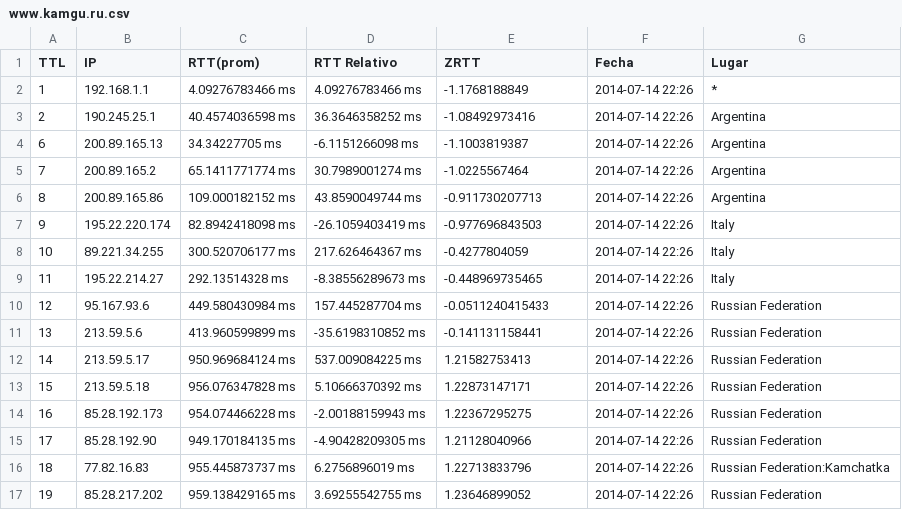
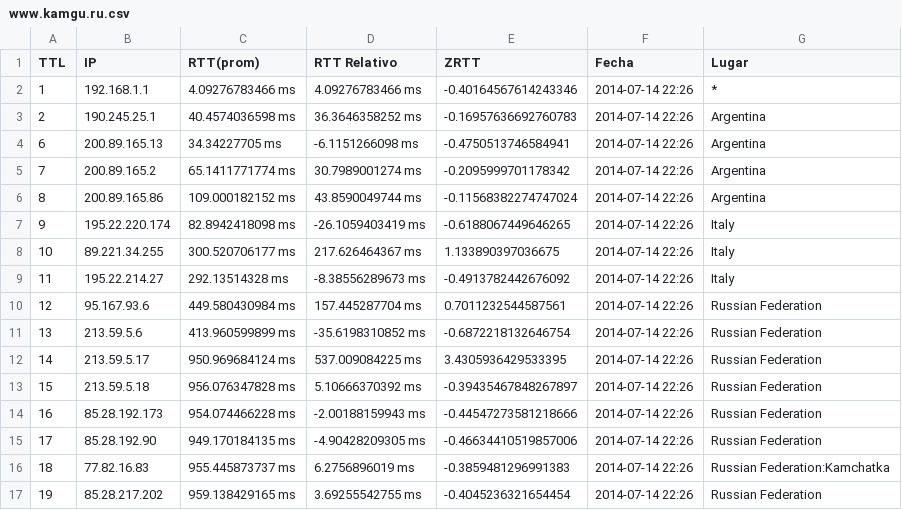
Before and after one commit to mnsantos/redes-tp2, a CSV file: files/www.kamgu.ru.csv, drawn as a sheet.

Commit message:
kamgu.csv

```diff
--- a/files/www.kamgu.ru.csv
+++ b/files/www.kamgu.ru.csv
@@ -1,17 +1,17 @@
 TTL,IP,RTT(prom),RTT Relativo,ZRTT,Fecha,Lugar
-1,192.168.1.1,4.09276783466 ms,4.09276783466 ms,-1.1768188849,2014-07-14 22:26,*
-2,190.245.25.1,40.4574036598 ms,36.3646358252 ms,-1.08492973416,2014-07-14 22:26,Argentina
-6,200.89.165.13,34.34227705 ms,-6.1151266098 ms,-1.1003819387,2014-07-14 22:26,Argentina
-7,200.89.165.2,65.1411771774 ms,30.7989001274 ms,-1.0225567464,2014-07-14 22:26,Argentina
-8,200.89.165.86,109.000182152 ms,43.8590049744 ms,-0.911730207713,2014-07-14 22:26,Argentina
-9,195.22.220.174,82.8942418098 ms,-26.1059403419 ms,-0.977696843503,2014-07-14 22:26,Italy
-10,89.221.34.255,300.520706177 ms,217.626464367 ms,-0.4277804059,2014-07-14 22:26,Italy
-11,195.22.214.27,292.13514328 ms,-8.38556289673 ms,-0.448969735465,2014-07-14 22:26,Italy
-12,95.167.93.6,449.580430984 ms,157.445287704 ms,-0.0511240415433,2014-07-14 22:26,Russian Federation
-13,213.59.5.6,413.960599899 ms,-35.6198310852 ms,-0.141131158441,2014-07-14 22:26,Russian Federation
-14,213.59.5.17,950.969684124 ms,537.009084225 ms,1.21582753413,2014-07-14 22:26,Russian Federation
-15,213.59.5.18,956.076347828 ms,5.10666370392 ms,1.22873147171,2014-07-14 22:26,Russian Federation
-16,85.28.192.173,954.074466228 ms,-2.00188159943 ms,1.22367295275,2014-07-14 22:26,Russian Federation
-17,85.28.192.90,949.170184135 ms,-4.90428209305 ms,1.21128040966,2014-07-14 22:26,Russian Federation
-18,77.82.16.83,955.445873737 ms,6.2756896019 ms,1.22713833796,2014-07-14 22:26,Russian Federation:Kamchatka
-19,85.28.217.202,959.138429165 ms,3.69255542755 ms,1.23646899052,2014-07-14 22:26,Russian Federation
+1,192.168.1.1,4.09276783466 ms,4.09276783466 ms,-0.40164567614243346,2014-07-14 22:26,*
+2,190.245.25.1,40.4574036598 ms,36.3646358252 ms,-0.16957636692760783,2014-07-14 22:26,Argentina
+6,200.89.165.13,34.34227705 ms,-6.1151266098 ms,-0.4750513746584941,2014-07-14 22:26,Argentina
+7,200.89.165.2,65.1411771774 ms,30.7989001274 ms,-0.2095999701178342,2014-07-14 22:26,Argentina
+8,200.89.165.86,109.000182152 ms,43.8590049744 ms,-0.11568382274747024,2014-07-14 22:26,Argentina
+9,195.22.220.174,82.8942418098 ms,-26.1059403419 ms,-0.6188067449646265,2014-07-14 22:26,Italy
+10,89.221.34.255,300.520706177 ms,217.626464367 ms,1.133890397036675,2014-07-14 22:26,Italy
+11,195.22.214.27,292.13514328 ms,-8.38556289673 ms,-0.4913782442676092,2014-07-14 22:26,Italy
+12,95.167.93.6,449.580430984 ms,157.445287704 ms,0.7011232544587561,2014-07-14 22:26,Russian Federation
+13,213.59.5.6,413.960599899 ms,-35.6198310852 ms,-0.6872218132646754,2014-07-14 22:26,Russian Federation
+14,213.59.5.17,950.969684124 ms,537.009084225 ms,3.4305936429533395,2014-07-14 22:26,Russian Federation
+15,213.59.5.18,956.076347828 ms,5.10666370392 ms,-0.39435467848267897,2014-07-14 22:26,Russian Federation
+16,85.28.192.173,954.074466228 ms,-2.00188159943 ms,-0.44547273581218666,2014-07-14 22:26,Russian Federation
+17,85.28.192.90,949.170184135 ms,-4.90428209305 ms,-0.46634410519857006,2014-07-14 22:26,Russian Federation
+18,77.82.16.83,955.445873737 ms,6.2756896019 ms,-0.3859481296991383,2014-07-14 22:26,Russian Federation:Kamchatka
+19,85.28.217.202,959.138429165 ms,3.69255542755 ms,-0.4045236321654454,2014-07-14 22:26,Russian Federation
```
